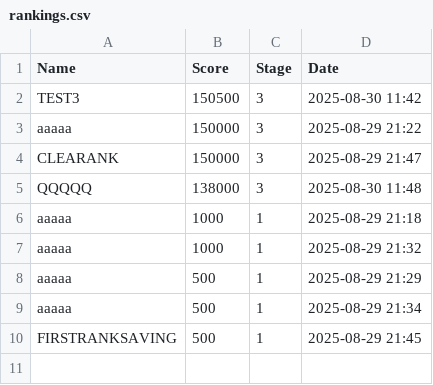
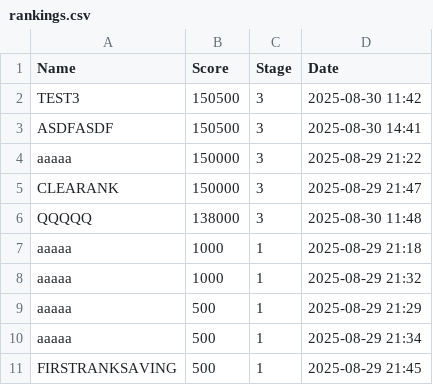
Before and after one commit to Delcoii/Tank-Boy, a CSV file: TankBoy/rankings.csv, drawn as a sheet.

```diff
--- a/TankBoy/rankings.csv
+++ b/TankBoy/rankings.csv
@@ -2,2 +2,3 @@ Name,Score,Stage,Date
 TEST3,150500,3,2025-08-30 11:42
+ASDFASDF,150500,3,2025-08-30 14:41
 aaaaa,150000,3,2025-08-29 21:22
```
Also changed, not shown: TankBoy/resources/stages/stage1.csv, 1 other file.
